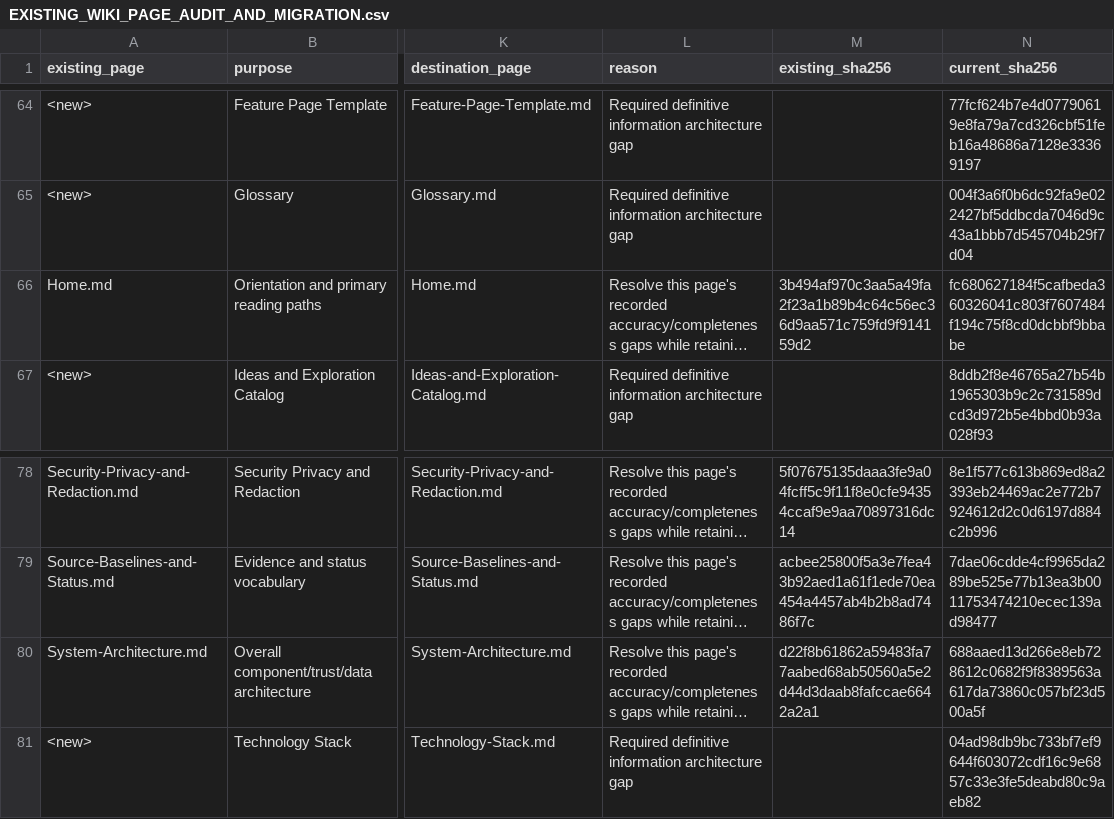
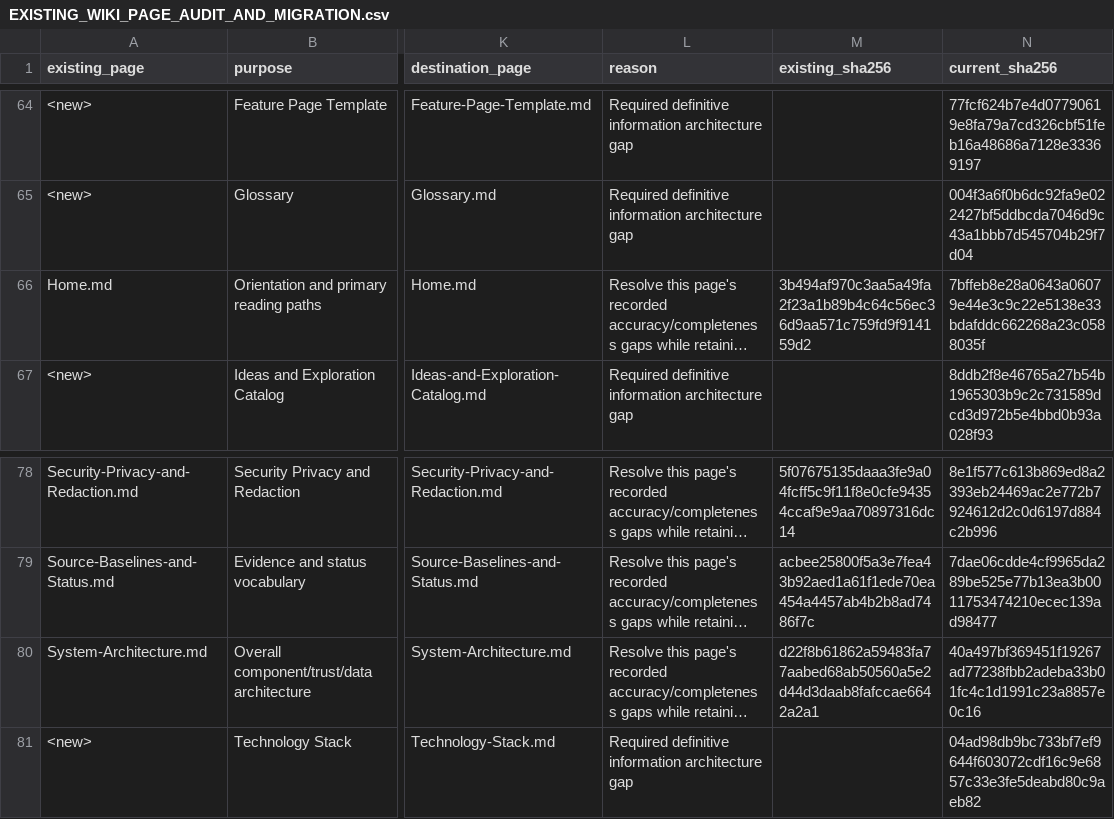
Before and after one commit to arunpr614/ai-brain, a CSV file: docs/feature-council/project-wiki/EXISTING_WIKI_PAGE_AUDIT_AND_MIGRATION.csv, drawn as a sheet; only a part is shown, gaps mark what is left out; long unchanged cells end in …; the diff names each change by its address in the sheet, - before the commit and + after, or states it on an @@ line.

Commit message:
docs: improve Mermaid readability on GitHub
## Why
GitHub rendered the living architecture diagrams correctly but its diagram controls obscured the rightmost nodes in the horizontal layout. A vertical flow keeps every node readable in the repository preview and the narrower published wiki content area.

```diff
--- a/docs/feature-council/project-wiki/EXISTING_WIKI_PAGE_AUDIT_AND_MIGRATION.csv
+++ b/docs/feature-council/project-wiki/EXISTING_WIKI_PAGE_AUDIT_AND_MIGRATION.csv
-N66 (current_sha256): fc680627184f5cafbeda360326041c803f7607484f194c75f8cd0dcbbf9bbabe
+N66 (current_sha256): 7bffeb8e28a0643a06079e44e3c9c22e5138e33bdafddc662268a23c0588035f
-N80 (current_sha256): 688aaed13d266e8eb728612c0682f9f8389563a617da73860c057bf23d500a5f
+N80 (current_sha256): 40a497bf369451f19267ad77238fbb2adeba33b01fc4c1d1991c23a8857e0c16
```
Also changed, not shown: 2 other files.
